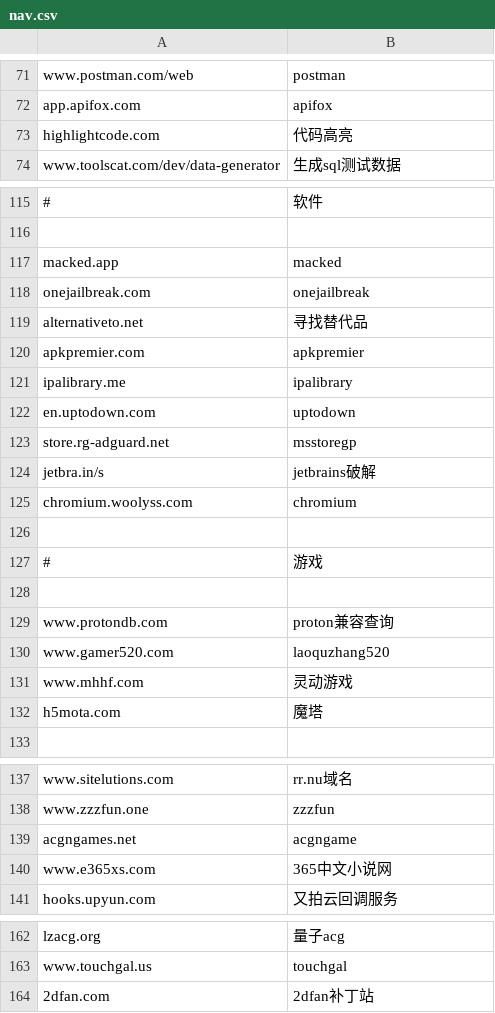
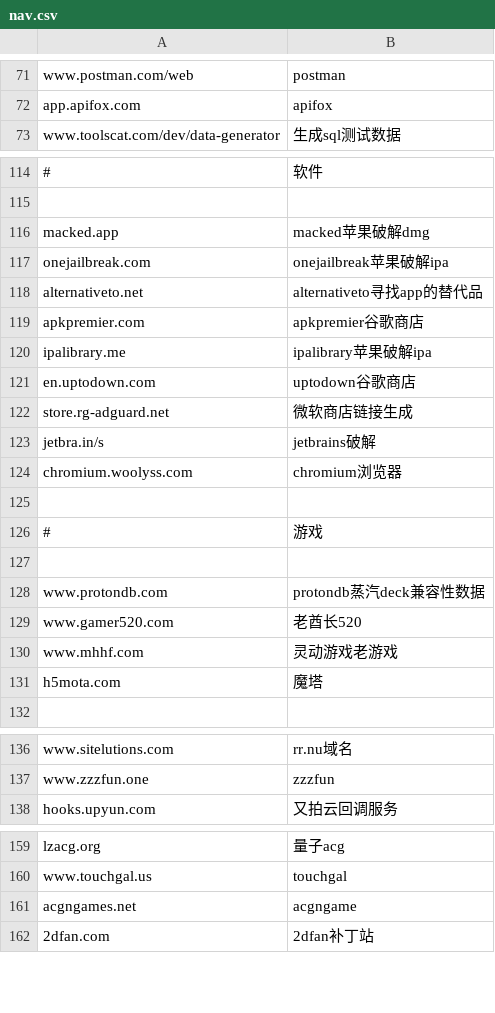
Before and after one commit to nibazshab/shu, a CSV file: nav.csv, drawn as a sheet; only a part is shown, gaps mark what is left out; removed rows and columns are numbered as before the commit, all else as after; the diff names each change by its address in the sheet, - before the commit and + after, or states it on an @@ line.

Commit message:
Update nav.csv

```diff
--- a/nav.csv
+++ b/nav.csv
-row 73: highlightcode.com | 代码高亮
-B116: macked
+B116: macked苹果破解dmg
-B117: onejailbreak
+B117: onejailbreak苹果破解ipa
-B118: 寻找替代品
+B118: alternativeto寻找app的替代品
-B119: apkpremier
+B119: apkpremier谷歌商店
-B120: ipalibrary
+B120: ipalibrary苹果破解ipa
-B121: uptodown
+B121: uptodown谷歌商店
-B122: msstoregp
+B122: 微软商店链接生成
-B124: chromium
+B124: chromium浏览器
-B128: proton兼容查询
+B128: protondb蒸汽deck兼容性数据
-B129: laoquzhang520
+B129: 老酋长520
-B130: 灵动游戏
+B130: 灵动游戏老游戏
-row 140: www.e365xs.com | 365中文小说网
@@ row 139 moved to row 161: acgngames.net @@
```
